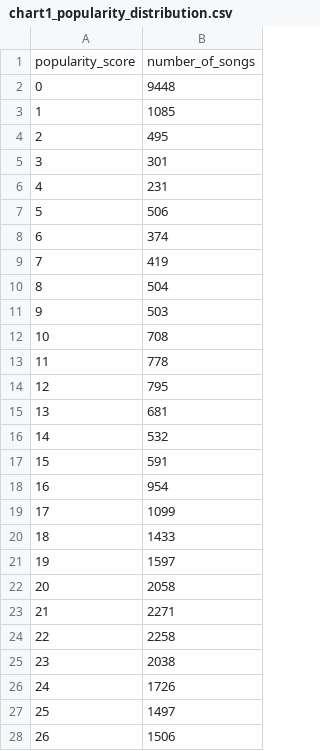
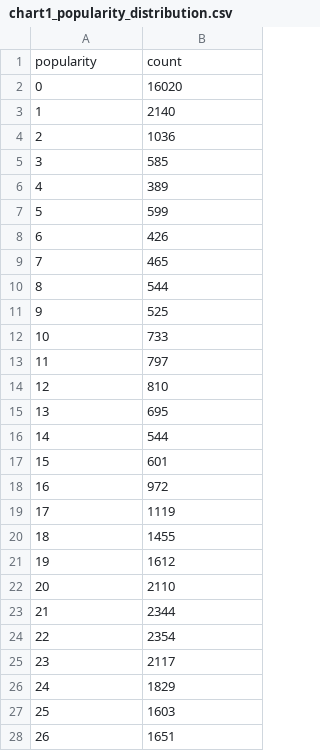
Before and after one commit to podsv-fs26-ad24/ad24-1-fancyproject, a CSV file: data/chart1_popularity_distribution.csv, drawn as a sheet; only a part is shown; the diff covers the shown part only.

```diff
--- a/data/chart1_popularity_distribution.csv
+++ b/data/chart1_popularity_distribution.csv
@@ -1,28 +1,28 @@
-popularity_score,number_of_songs
-0,9448
-1,1085
-2,495
-3,301
-4,231
-5,506
-6,374
-7,419
-8,504
-9,503
-10,708
-11,778
-12,795
-13,681
-14,532
-15,591
-16,954
-17,1099
-18,1433
-19,1597
-20,2058
-21,2271
-22,2258
-23,2038
-24,1726
-25,1497
-26,1506
+popularity,count
+0,16020
+1,2140
+2,1036
+3,585
+4,389
+5,599
+6,426
+7,465
+8,544
+9,525
+10,733
+11,797
+12,810
+13,695
+14,544
+15,601
+16,972
+17,1119
+18,1455
+19,1612
+20,2110
+21,2344
+22,2354
+23,2117
+24,1829
+25,1603
+26,1651
```
Also changed, not shown: 73 edited cells elsewhere in this file, data/chart2_correlations.csv, data/chart3_genre_radar.csv, 2 other files.
